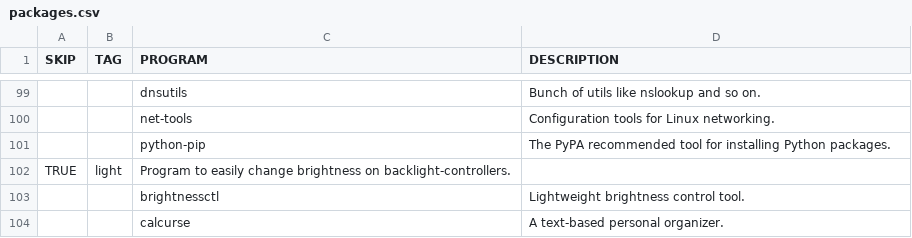
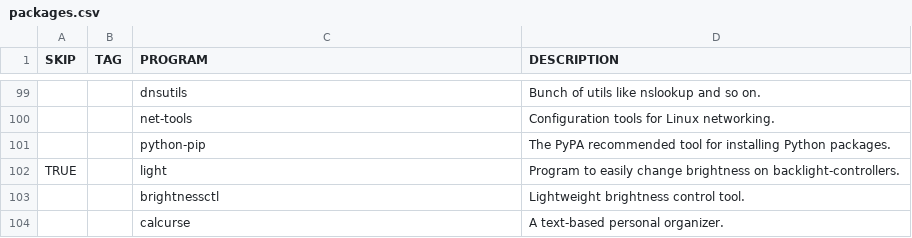
Before and after one commit to WIttyJudge/dotfiles, a CSV file: packages.csv, drawn as a sheet; only a part is shown, gaps mark what is left out; removed rows and columns are numbered as before the commit, all else as after; the diff names each change by its address in the sheet, - before the commit and + after, or states it on an @@ line.

Commit message:
Update

```diff
--- a/packages.csv
+++ b/packages.csv
-row 102: TRUE | light | Program to easily change brightness on backlight-controllers.
+row 102: TRUE |  | light | Program to easily change brightness on backlight-controllers.
```
